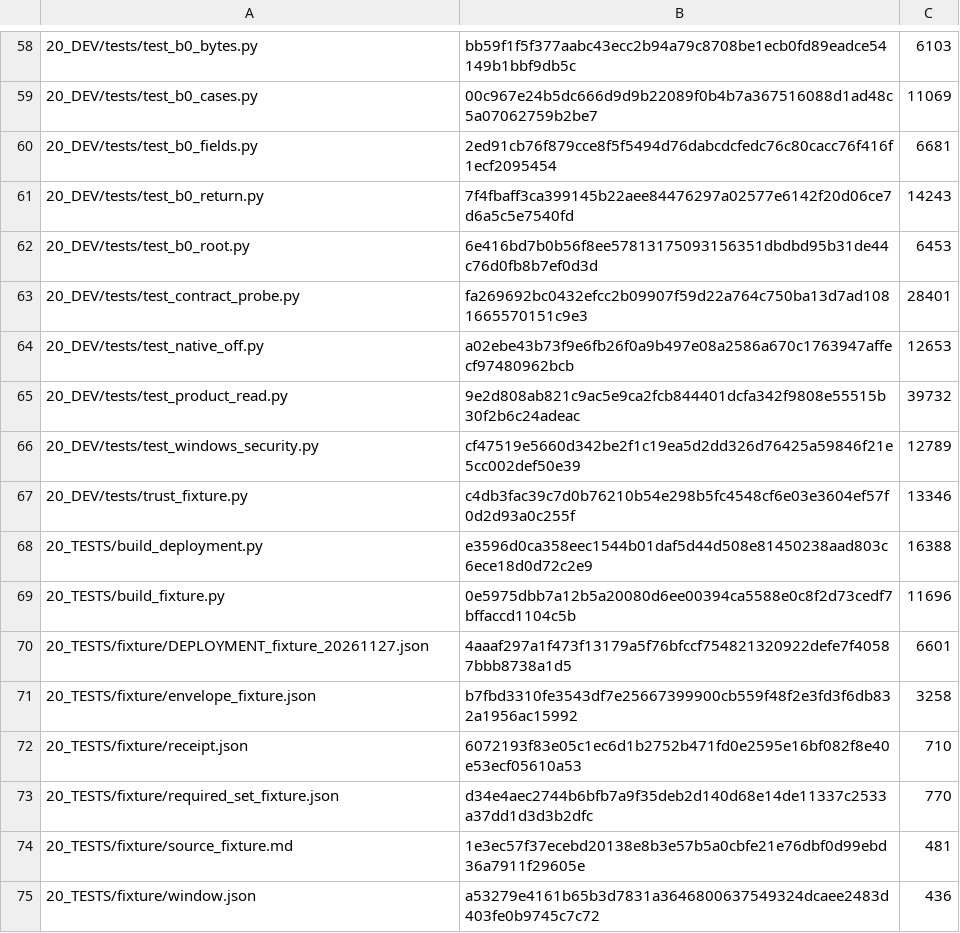
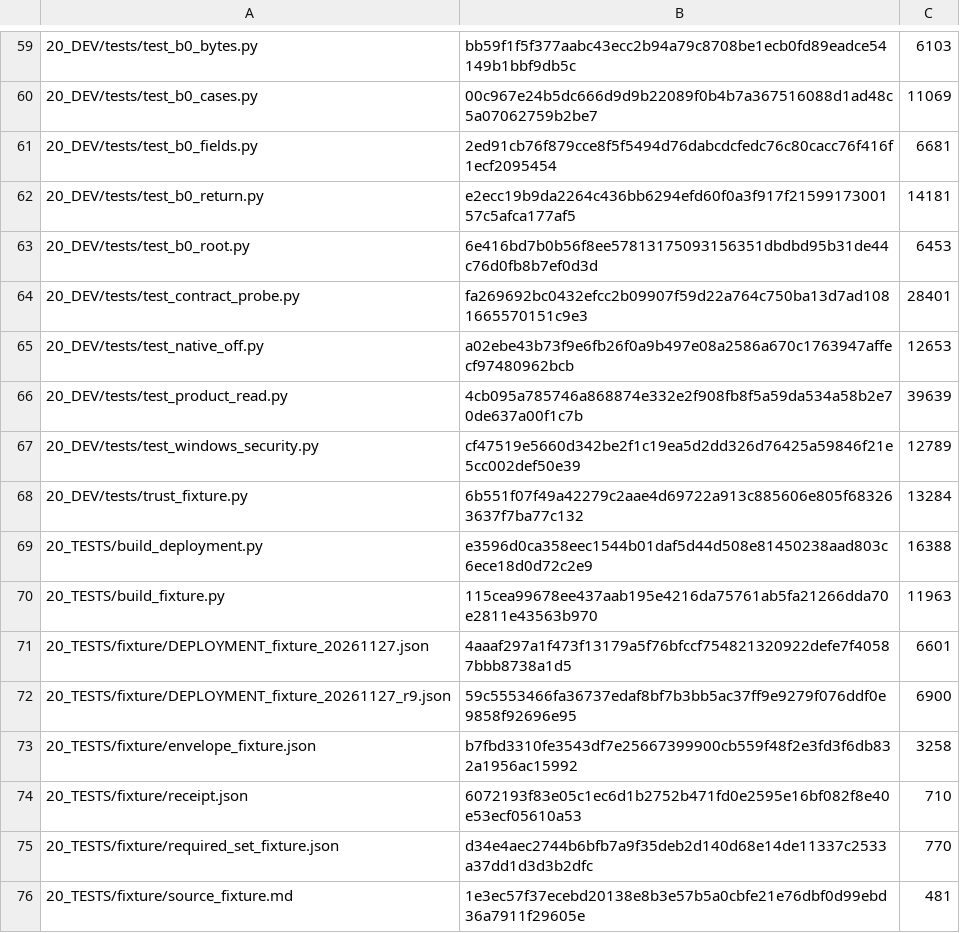
Before and after one commit to shw097-team/SQS-THC_MVP, a TSV file: 72_W0_B0_R3_20261127/PUBLISH_MANIFEST.tsv, drawn as a sheet; only a part is shown, gaps mark what is left out; the shorter side is filled out with more unchanged rows; the diff covers the shown part only.

```diff
--- a/72_W0_B0_R3_20261127/PUBLISH_MANIFEST.tsv
+++ b/72_W0_B0_R3_20261127/PUBLISH_MANIFEST.tsv
@@ -60,3 +61,3 @@
 20_DEV/tests/test_b0_fields.py	2ed91cb76f879cce8f5f5494d76dabcdcfedc76c80cacc76f416f1ecf2095454	6681
-20_DEV/tests/test_b0_return.py	7f4fbaff3ca399145b22aee84476297a02577e6142f20d06ce7d6a5c5e7540fd	14243
+20_DEV/tests/test_b0_return.py	e2ecc19b9da2264c436bb6294efd60f0a3f917f2159917300157c5afca177af5	14181
 20_DEV/tests/test_b0_root.py	6e416bd7b0b56f8ee57813175093156351dbdbd95b31de44c76d0fb8b7ef0d3d	6453
@@ -64,8 +65,9 @@
 20_DEV/tests/test_native_off.py	a02ebe43b73f9e6fb26f0a9b497e08a2586a670c1763947affecf97480962bcb	12653
-20_DEV/tests/test_product_read.py	9e2d808ab821c9ac5e9ca2fcb844401dcfa342f9808e55515b30f2b6c24adeac	39732
+20_DEV/tests/test_product_read.py	4cb095a785746a868874e332e2f908fb8f5a59da534a58b2e70de637a00f1c7b	39639
 20_DEV/tests/test_windows_security.py	cf47519e5660d342be2f1c19ea5d2dd326d76425a59846f21e5cc002def50e39	12789
-20_DEV/tests/trust_fixture.py	c4db3fac39c7d0b76210b54e298b5fc4548cf6e03e3604ef57f0d2d93a0c255f	13346
+20_DEV/tests/trust_fixture.py	6b551f07f49a42279c2aae4d69722a913c885606e805f683263637f7ba77c132	13284
 20_TESTS/build_deployment.py	e3596d0ca358eec1544b01daf5d44d508e81450238aad803c6ece18d0d72c2e9	16388
-20_TESTS/build_fixture.py	0e5975dbb7a12b5a20080d6ee00394ca5588e0c8f2d73cedf7bffaccd1104c5b	11696
+20_TESTS/build_fixture.py	115cea99678ee437aab195e4216da75761ab5fa21266dda70e2811e43563b970	11963
 20_TESTS/fixture/DEPLOYMENT_fixture_20261127.json	4aaaf297a1f473f13179a5f76bfccf754821320922defe7f40587bbb8738a1d5	6601
+20_TESTS/fixture/DEPLOYMENT_fixture_20261127_r9.json	59c5553466fa36737edaf8bf7b3bb5ac37ff9e9279f076ddf0e9858f92696e95	6900
 20_TESTS/fixture/envelope_fixture.json	b7fbd3310fe3543df7e25667399900cb559f48f2e3fd3f6db832a1956ac15992	3258
```
Also changed, not shown: 21 added rows and 42 edited cells elsewhere in this file, 42 other files.
